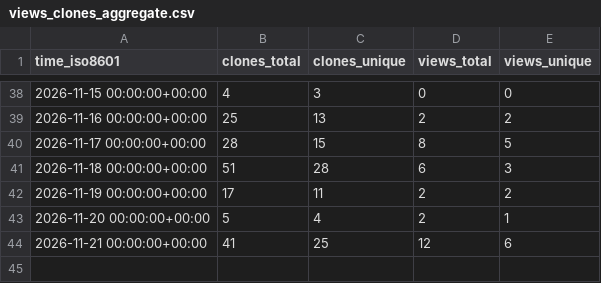
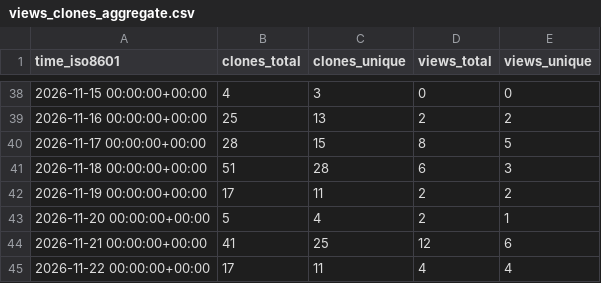
Before and after one commit to ale-benassi/uhf-server-docker, a CSV file: ale-benassi/uhf-server-docker/ghrs-data/views_clones_aggregate.csv, drawn as a sheet; only a part is shown, gaps mark what is left out.

```diff
--- a/ale-benassi/uhf-server-docker/ghrs-data/views_clones_aggregate.csv
+++ b/ale-benassi/uhf-server-docker/ghrs-data/views_clones_aggregate.csv
@@ -44 +44,2 @@ time_iso8601,clones_total,clones_unique,views_total,views_unique
 2026-11-21 00:00:00+00:00,41,25,12,6
+2026-11-22 00:00:00+00:00,17,11,4,4
```
Also changed, not shown: 1 other file.
